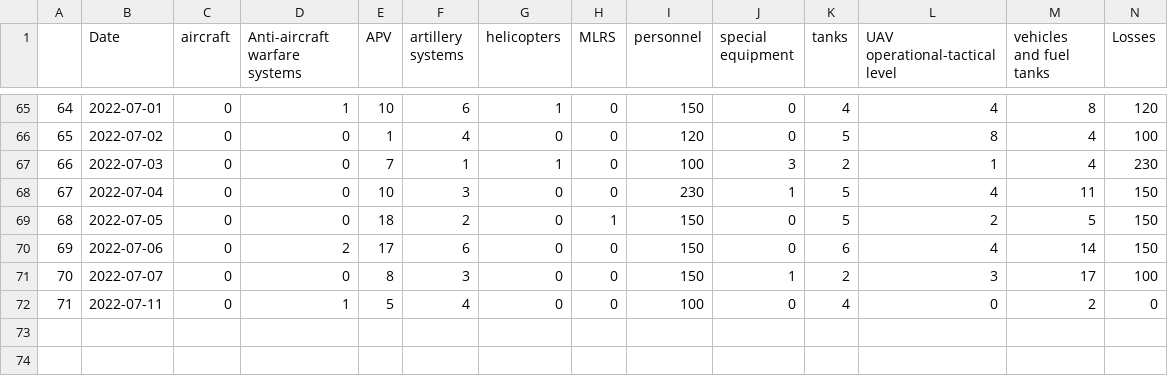
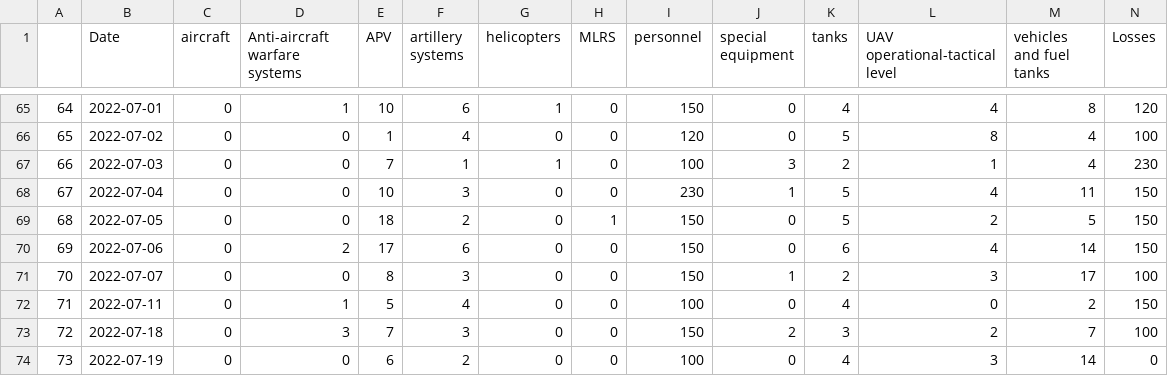
Before and after one commit to JJ/raku-ukr-mod-data, a CSV file: resources/ukr-mod-deltas.csv, drawn as a sheet; only a part is shown, gaps mark what is left out.

```diff
--- a/resources/ukr-mod-deltas.csv
+++ b/resources/ukr-mod-deltas.csv
@@ -71,2 +71,4 @@
 "70",2022-07-07,0,0,8,3,0,0,150,1,2,3,17,100
-"71",2022-07-11,0,1,5,4,0,0,100,0,4,0,2,0
+"71",2022-07-11,0,1,5,4,0,0,100,0,4,0,2,150
+"72",2022-07-18,0,3,7,3,0,0,150,2,3,2,7,100
+"73",2022-07-19,0,0,6,2,0,0,100,0,4,3,14,0
```
Also changed, not shown: 3 other files.
